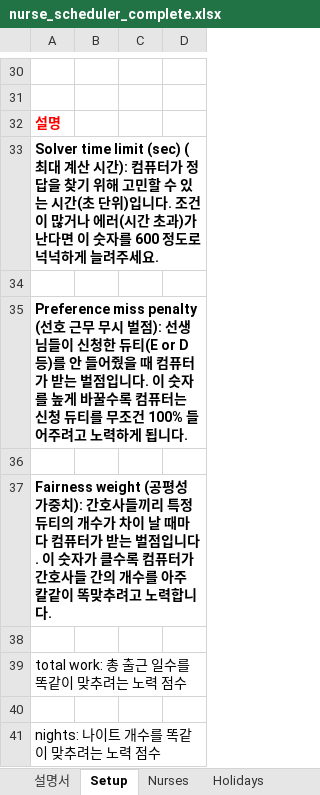
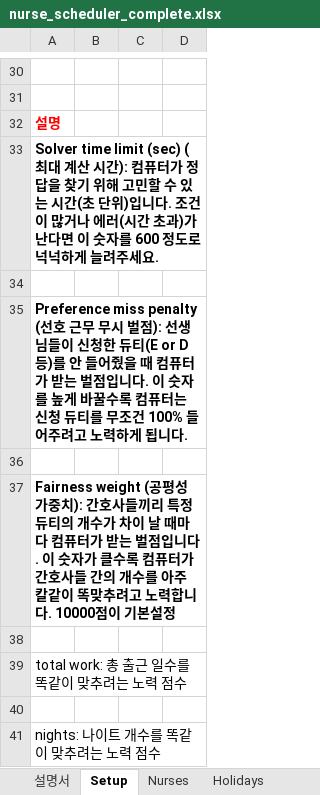
Before and after one commit to taclear/nurse-scheduler, an Excel workbook: nurse_scheduler_complete.xlsx, sheet Setup, drawn as a sheet; only a part is shown, gaps mark what is left out; values as stored, in another font and other column widths than the file's, no borders; the diff names each change by its address in the sheet, - before the commit and + after, or states it on an @@ line.

Commit message:
Add files via upload

```diff
--- a/nurse_scheduler_complete.xlsx (sheet Setup)
+++ b/nurse_scheduler_complete.xlsx (sheet Setup)
-A37: …합니다.
+A37: …합니다. 10000점이 기본설정
```
